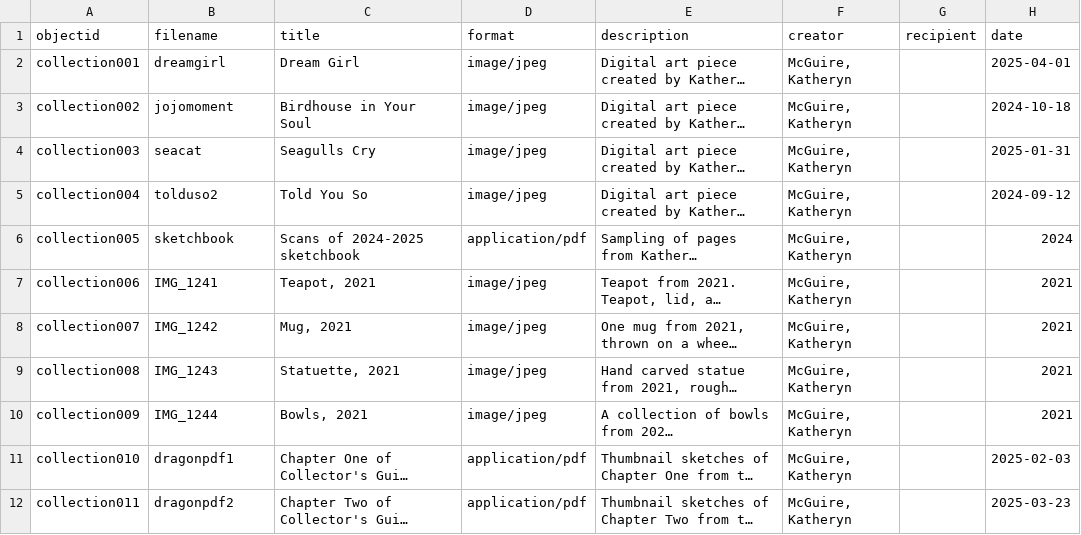
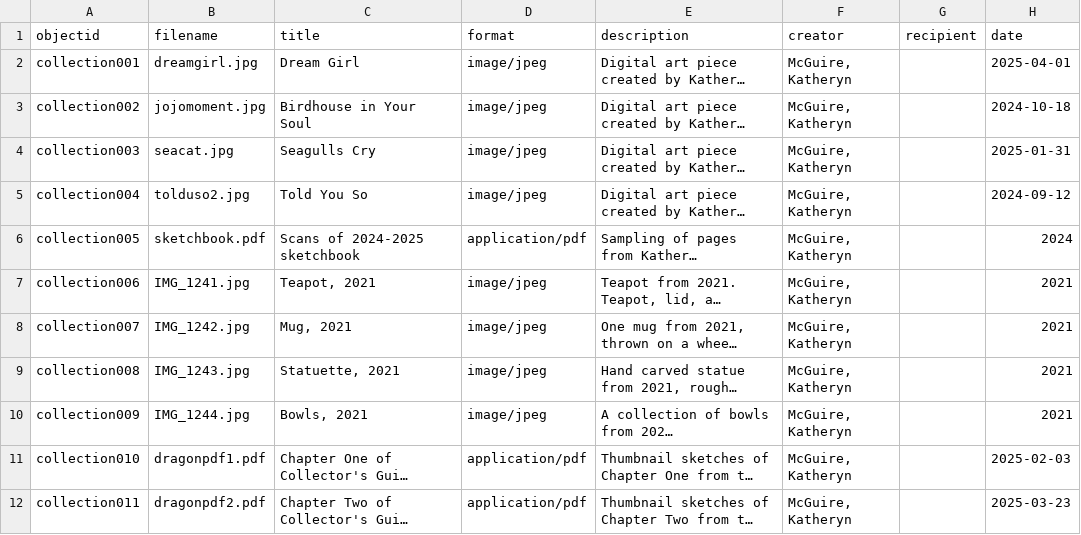
Before and after one commit to krynmcg/658_kmcguire, a CSV file: _data/collectionbuilderassignment.csv, drawn as a sheet; only a part is shown; long unchanged cells end in …; the diff names each change by its address in the sheet, - before the commit and + after, or states it on an @@ line.

Commit message:
Updated metadata.

```diff
--- a/_data/collectionbuilderassignment.csv
+++ b/_data/collectionbuilderassignment.csv
-B2 (filename): dreamgirl
+B2 (filename): dreamgirl.jpg
-B3 (filename): jojomoment
+B3 (filename): jojomoment.jpg
-B4 (filename): seacat
+B4 (filename): seacat.jpg
-B5 (filename): tolduso2
+B5 (filename): tolduso2.jpg
-B6 (filename): sketchbook
+B6 (filename): sketchbook.pdf
-B7 (filename): IMG_1241
+B7 (filename): IMG_1241.jpg
-B8 (filename): IMG_1242
+B8 (filename): IMG_1242.jpg
-B9 (filename): IMG_1243
+B9 (filename): IMG_1243.jpg
-B10 (filename): IMG_1244
+B10 (filename): IMG_1244.jpg
-B11 (filename): dragonpdf1
+B11 (filename): dragonpdf1.pdf
-B12 (filename): dragonpdf2
+B12 (filename): dragonpdf2.pdf
```
